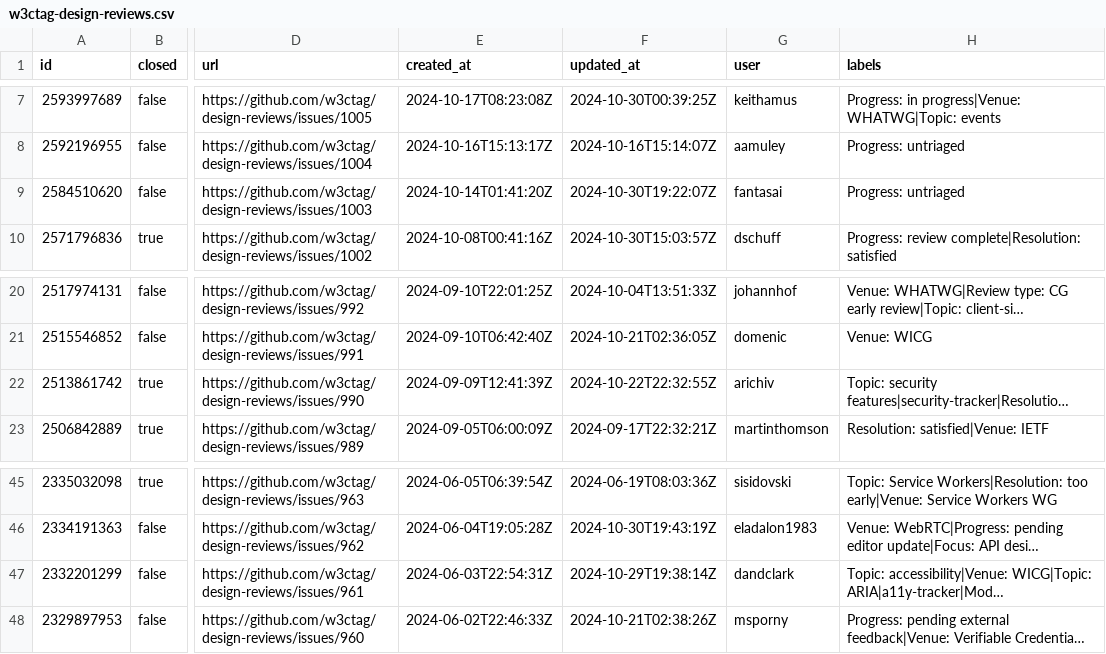
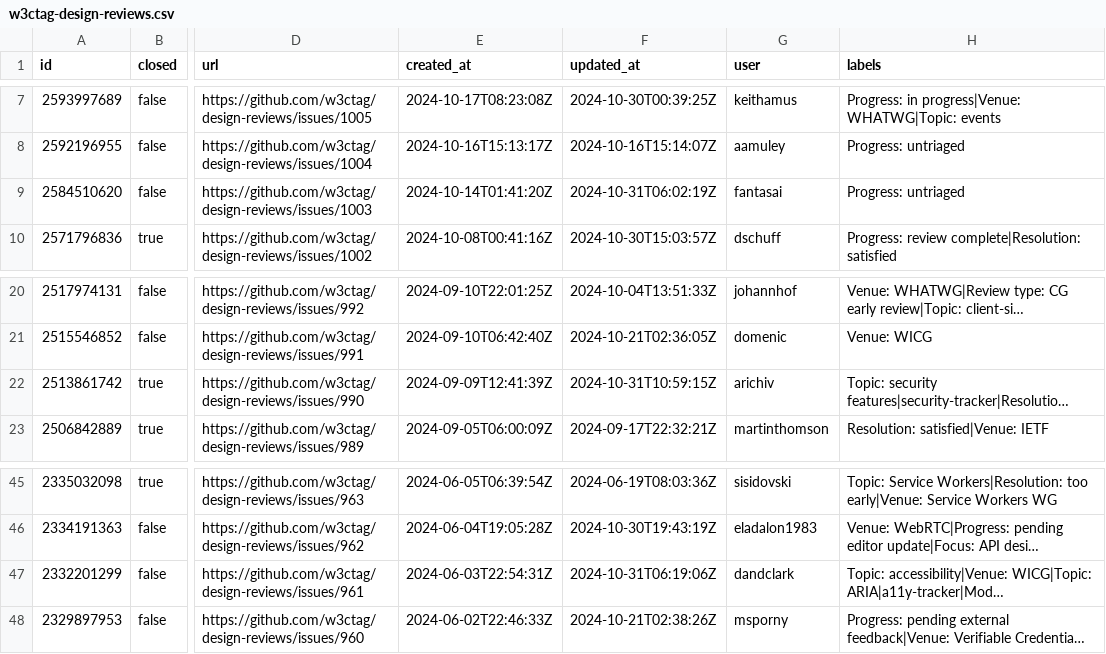
Before and after one commit to bgrins/compat-utils, a CSV file: output/w3ctag-design-reviews.csv, drawn as a sheet; only a part is shown, gaps mark what is left out; long unchanged cells end in …; the diff names each change by its address in the sheet, - before the commit and + after, or states it on an @@ line.

```diff
--- a/output/w3ctag-design-reviews.csv
+++ b/output/w3ctag-design-reviews.csv
-F9 (updated_at): 2024-10-30T19:22:07Z
+F9 (updated_at): 2024-10-31T06:02:19Z
-F22 (updated_at): 2024-10-22T22:32:55Z
+F22 (updated_at): 2024-10-31T10:59:15Z
-F47 (updated_at): 2024-10-29T19:38:14Z
+F47 (updated_at): 2024-10-31T06:19:06Z
```
Also changed, not shown: output/all-comments.csv, output/caniuse-omit-unoff.csv, 5 other files.
